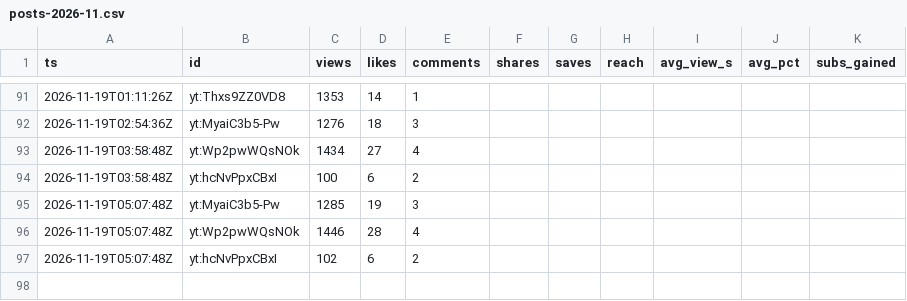
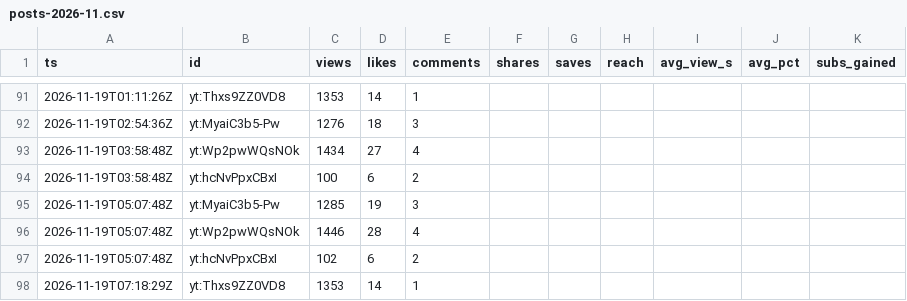
Before and after one commit to F-TestR/youtube-discord-scoreboard, a CSV file: stats/data/history/posts-2026-11.csv, drawn as a sheet; only a part is shown, gaps mark what is left out.

```diff
--- a/stats/data/history/posts-2026-11.csv
+++ b/stats/data/history/posts-2026-11.csv
@@ -97 +97,2 @@ ts,id,views,likes,comments,shares,saves,reach,avg_view_s,avg_pct,subs_gained
 2026-11-19T05:07:48Z,yt:hcNvPpxCBxI,102,6,2,,,,,,
+2026-11-19T07:18:29Z,yt:Thxs9ZZ0VD8,1353,14,1,,,,,,
```
Also changed, not shown: stats/data/history/accounts-2026-11.csv, 3 other files.
